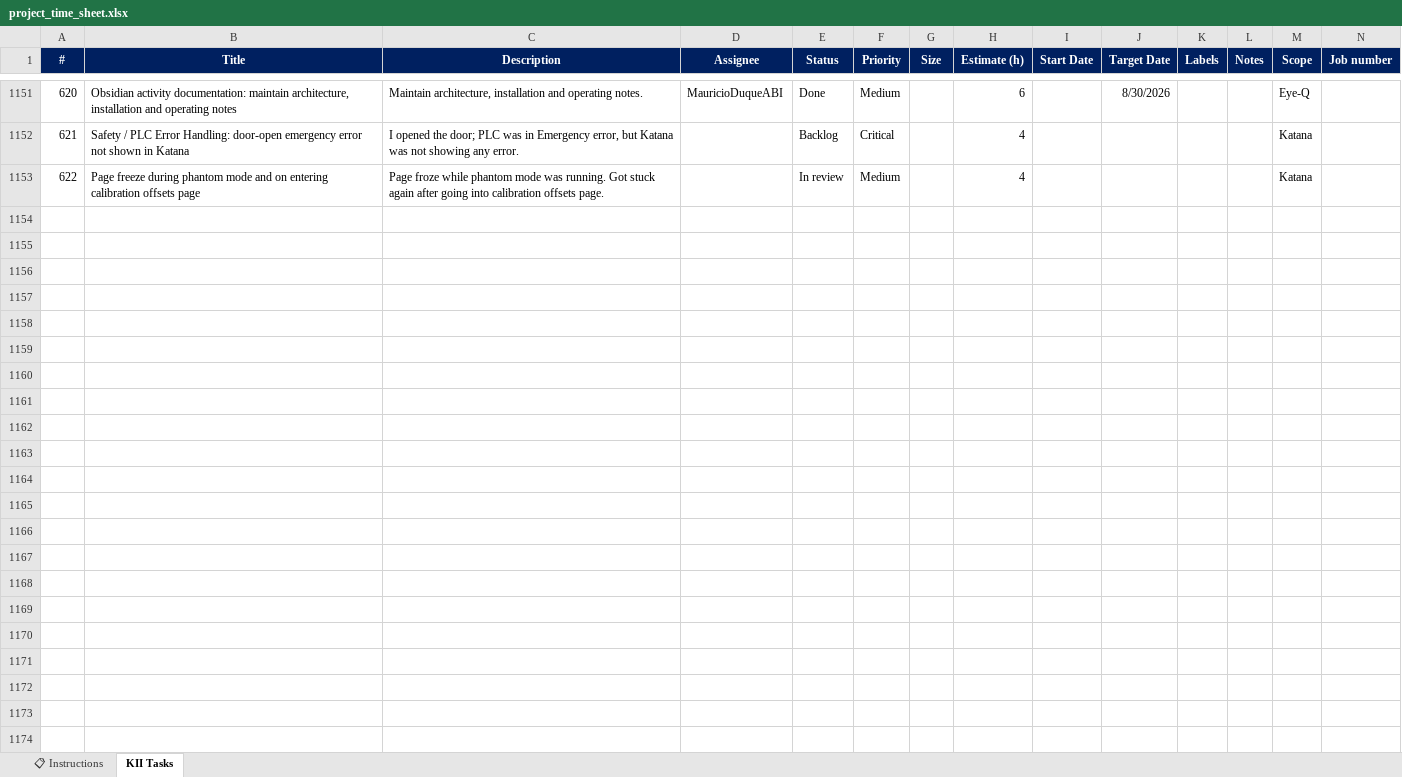
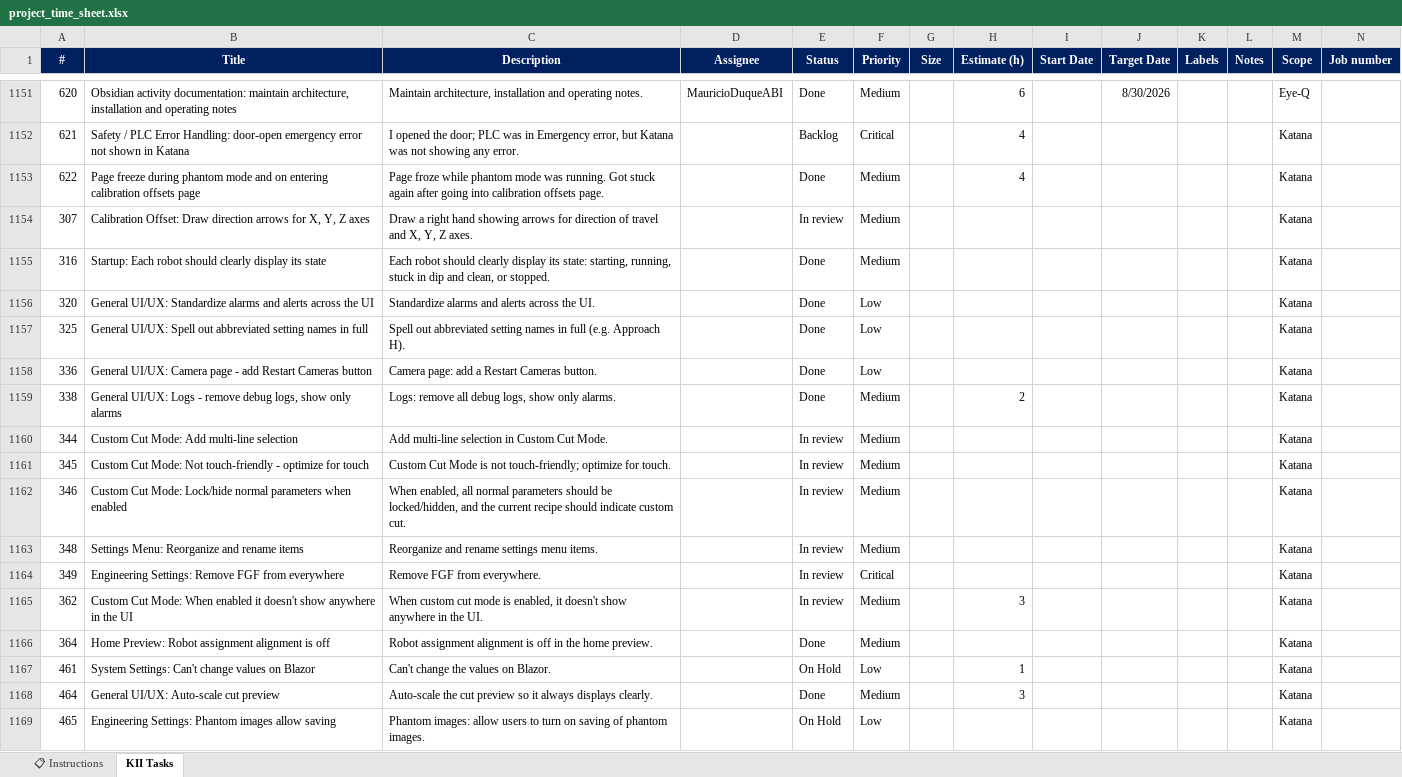
Before and after one commit to MauricioDuqueABI/Project-timesheet, an Excel workbook: project_time_sheet.xlsx, sheet KII Tasks, drawn as a sheet; only a part is shown, gaps mark what is left out; values as stored, in another font and other column widths than the file's, no borders; conditional formats not drawn; the diff covers the shown part only; the diff names each change by its address in the sheet, - before the commit and + after, or states it on an @@ line.

```diff
--- a/project_time_sheet.xlsx (sheet KII Tasks)
+++ b/project_time_sheet.xlsx (sheet KII Tasks)
-E1153 (Status): In review
+E1153 (Status): Done
+row 1154: 307 | Calibration Offset: Draw direction arrows for X, Y, Z axes | Draw a right hand showing arrows for direction of travel and X, Y, Z axes. |  | In review | Medium |  |  |  |  |  |  | Katana
+row 1155: 316 | Startup: Each robot should clearly display its state | Each robot should clearly display its state: starting, running, stuck in dip and clean, or stopped. |  | Done | Medium |  |  |  |  |  |  | Katana
+row 1156: 320 | General UI/UX: Standardize alarms and alerts across the UI | Standardize alarms and alerts across the UI. |  | Done | Low |  |  |  |  |  |  | Katana
+row 1157: 325 | General UI/UX: Spell out abbreviated setting names in full | Spell out abbreviated setting names in full (e.g. Approach H). |  | Done | Low |  |  |  |  |  |  | Katana
+row 1158: 336 | General UI/UX: Camera page - add Restart Cameras button | Camera page: add a Restart Cameras button. |  | Done | Low |  |  |  |  |  |  | Katana
+row 1159: 338 | General UI/UX: Logs - remove debug logs, show only alarms | Logs: remove all debug logs, show only alarms. |  | Done | Medium |  | 2 |  |  |  |  | Katana
+row 1160: 344 | Custom Cut Mode: Add multi-line selection | Add multi-line selection in Custom Cut Mode. |  | In review | Medium |  |  |  |  |  |  | Katana
+row 1161: 345 | Custom Cut Mode: Not touch-friendly - optimize for touch | Custom Cut Mode is not touch-friendly; optimize for touch. |  | In review | Medium |  |  |  |  |  |  | Katana
+row 1162: 346 | Custom Cut Mode: Lock/hide normal parameters when enabled | When enabled, all normal parameters should be locked/hidden, and the current recipe should indicate custom cut. |  | In review | Medium |  |  |  |  |  |  | Katana
+row 1163: 348 | Settings Menu: Reorganize and rename items | Reorganize and rename settings menu items. |  | In review | Medium |  |  |  |  |  |  | Katana
+row 1164: 349 | Engineering Settings: Remove FGF from everywhere | Remove FGF from everywhere. |  | In review | Critical |  |  |  |  |  |  | Katana
+row 1165: 362 | Custom Cut Mode: When enabled it doesn't show anywhere in the UI | When custom cut mode is enabled, it doesn't show anywhere in the UI. |  | In review | Medium |  | 3 |  |  |  |  | Katana
+row 1166: 364 | Home Preview: Robot assignment alignment is off | Robot assignment alignment is off in the home preview. |  | Done | Medium |  |  |  |  |  |  | Katana
+row 1167: 461 | System Settings: Can't change values on Blazor | Can't change the values on Blazor. |  | On Hold | Low |  | 1 |  |  |  |  | Katana
+row 1168: 464 | General UI/UX: Auto-scale cut preview | Auto-scale the cut preview so it always displays clearly. |  | Done | Medium |  | 3 |  |  |  |  | Katana
+row 1169: 465 | Engineering Settings: Phantom images allow saving | Phantom images: allow users to turn on saving of phantom images. |  | On Hold | Low |  |  |  |  |  |  | Katana
```
Also changed, not shown: 20 edited cells elsewhere in this sheet, 1 other file.
